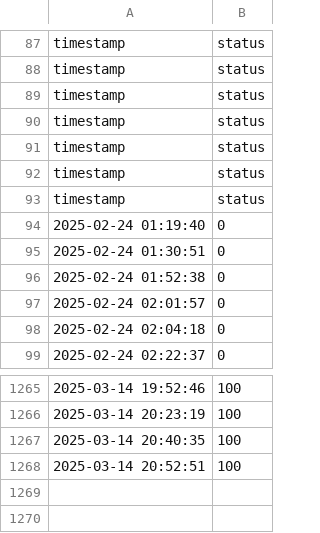
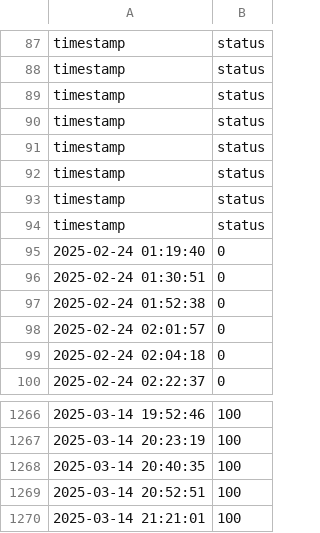
Before and after one commit to Mattk70/downdetector, a CSV file: docs/network_log.csv, drawn as a sheet; only a part is shown, gaps mark what is left out.

```diff
--- a/docs/network_log.csv
+++ b/docs/network_log.csv
@@ -93,2 +93,3 @@ timestamp,status
 timestamp,status
+timestamp,status
 2025-02-24 01:19:40,0
@@ -1268 +1269,2 @@ timestamp,status
 2025-03-14 20:52:51,100
+2025-03-14 21:21:01,100
```
